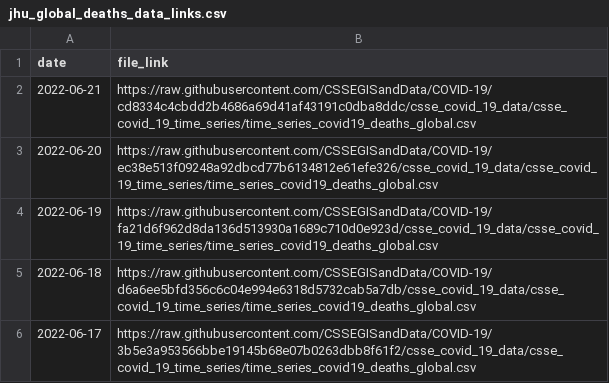
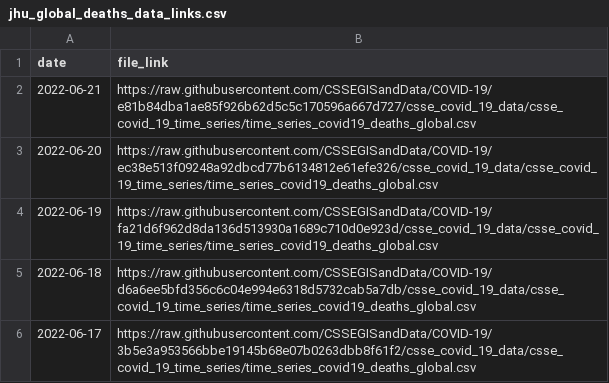
Before and after one commit to reichlab/covidData, a CSV file: data/jhu_global_deaths_data_links.csv, drawn as a sheet; only a part is shown.

```diff
--- a/data/jhu_global_deaths_data_links.csv
+++ b/data/jhu_global_deaths_data_links.csv
@@ -1,3 +1,3 @@
 "date","file_link"
-2022-06-21,"https://raw.githubusercontent.com/CSSEGISandData/COVID-19/cd8334c4cbdd2b4686a69d41af43191c0dba8ddc/csse_covid_19_data/csse_covid_19_time_series/time_series_covid19_deaths_global.csv"
+2022-06-21,"https://raw.githubusercontent.com/CSSEGISandData/COVID-19/e81b84dba1ae85f926b62d5c5c170596a667d727/csse_covid_19_data/csse_covid_19_time_series/time_series_covid19_deaths_global.csv"
 2022-06-20,"https://raw.githubusercontent.com/CSSEGISandData/COVID-19/ec38e513f09248a92dbcd77b6134812e61efe326/csse_covid_19_data/csse_covid_19_time_series/time_series_covid19_deaths_global.csv"
```
Also changed, not shown: data/jhu_us_deaths_data_links.csv.
